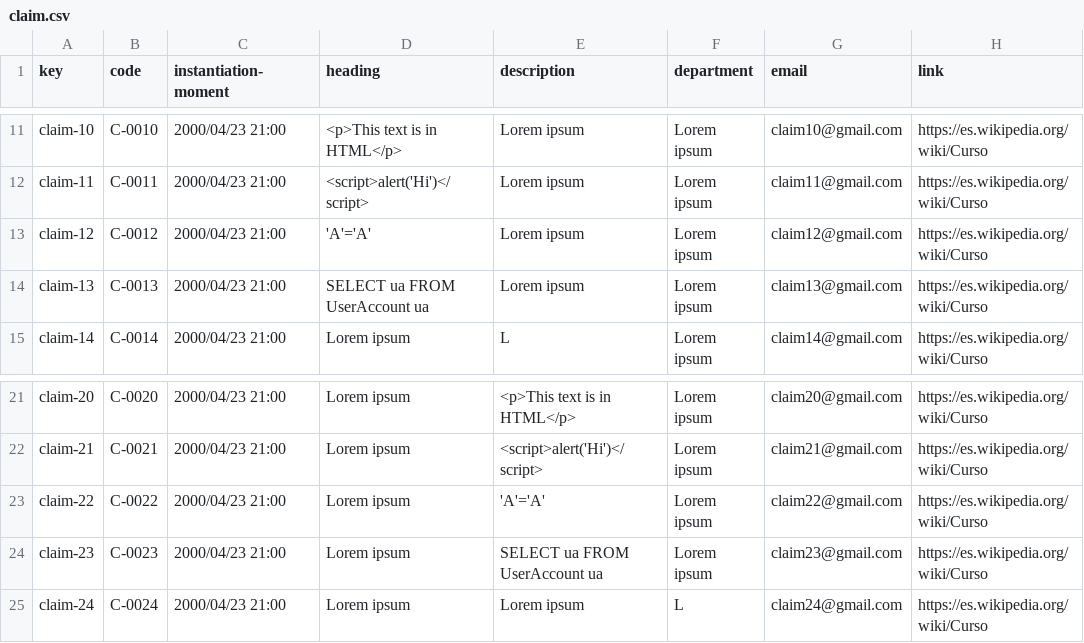
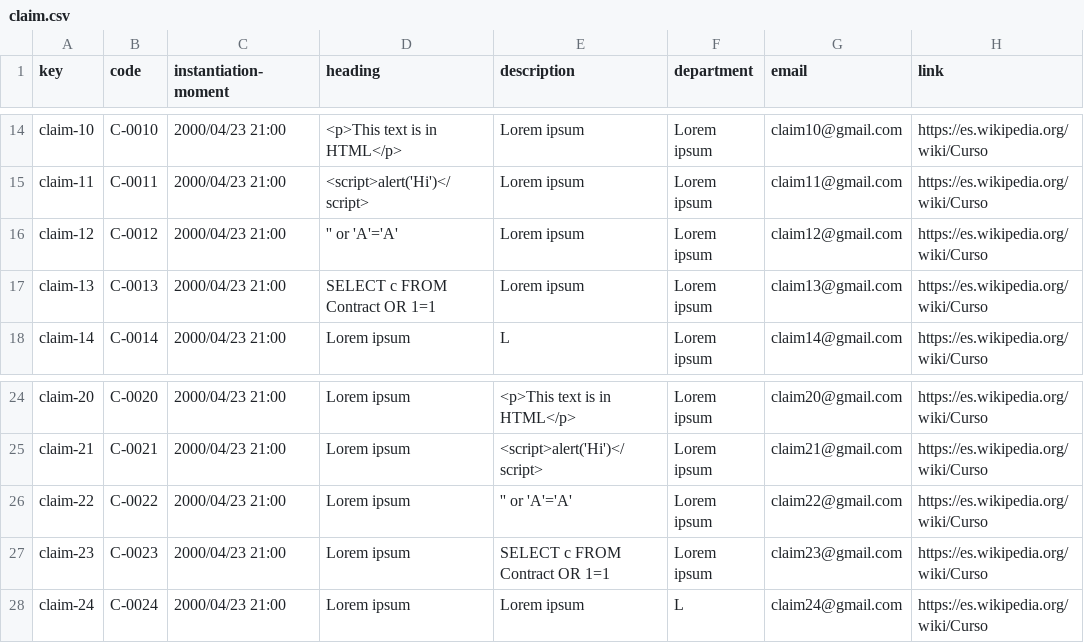
Before and after one commit to Joserra24/Acme-SF-D03-24.1.0, a CSV file: src/main/webapp/WEB-INF/resources/sample-data/claim.csv, drawn as a sheet; only a part is shown, gaps mark what is left out; the diff covers the shown part only.

```diff
--- a/src/main/webapp/WEB-INF/resources/sample-data/claim.csv
+++ b/src/main/webapp/WEB-INF/resources/sample-data/claim.csv
@@ -12,4 +15,4 @@ claim-10,C-0010,2000/04/23 21:00,<p>This text is in HTML</p>,Lorem ipsum,Lorem i
 claim-11,C-0011,2000/04/23 21:00,<script>alert('Hi')</script>,Lorem ipsum,Lorem ipsum,claim11@gmail.com,https://es.wikipedia.org/wiki/Curso
-claim-12,C-0012,2000/04/23 21:00,'A'='A',Lorem ipsum,Lorem ipsum,claim12@gmail.com,https://es.wikipedia.org/wiki/Curso
-claim-13,C-0013,2000/04/23 21:00,SELECT ua FROM UserAccount ua,Lorem ipsum,Lorem ipsum,claim13@gmail.com,https://es.wikipedia.org/wiki/Curso
+claim-12,C-0012,2000/04/23 21:00,'' or 'A'='A',Lorem ipsum,Lorem ipsum,claim12@gmail.com,https://es.wikipedia.org/wiki/Curso
+claim-13,C-0013,2000/04/23 21:00,SELECT c FROM Contract OR 1=1,Lorem ipsum,Lorem ipsum,claim13@gmail.com,https://es.wikipedia.org/wiki/Curso
 claim-14,C-0014,2000/04/23 21:00,Lorem ipsum,L,Lorem ipsum,claim14@gmail.com,https://es.wikipedia.org/wiki/Curso
@@ -22,4 +25,4 @@ claim-20,C-0020,2000/04/23 21:00,Lorem ipsum,<p>This text is in HTML</p>,Lorem i
 claim-21,C-0021,2000/04/23 21:00,Lorem ipsum,<script>alert('Hi')</script>,Lorem ipsum,claim21@gmail.com,https://es.wikipedia.org/wiki/Curso
-claim-22,C-0022,2000/04/23 21:00,Lorem ipsum,'A'='A',Lorem ipsum,claim22@gmail.com,https://es.wikipedia.org/wiki/Curso
-claim-23,C-0023,2000/04/23 21:00,Lorem ipsum,SELECT ua FROM UserAccount ua,Lorem ipsum,claim23@gmail.com,https://es.wikipedia.org/wiki/Curso
+claim-22,C-0022,2000/04/23 21:00,Lorem ipsum,'' or 'A'='A',Lorem ipsum,claim22@gmail.com,https://es.wikipedia.org/wiki/Curso
+claim-23,C-0023,2000/04/23 21:00,Lorem ipsum,SELECT c FROM Contract OR 1=1,Lorem ipsum,claim23@gmail.com,https://es.wikipedia.org/wiki/Curso
 claim-24,C-0024,2000/04/23 21:00,Lorem ipsum,Lorem ipsum,L,claim24@gmail.com,https://es.wikipedia.org/wiki/Curso
```
Also changed, not shown: 15 added rows and 2 edited cells elsewhere in this file, src/main/webapp/WEB-INF/resources/sample-data/objective.csv.
